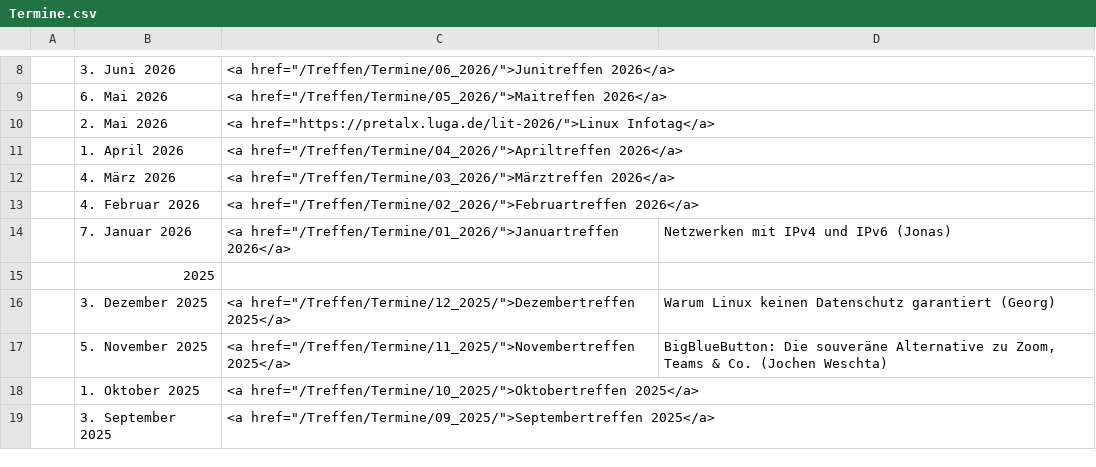
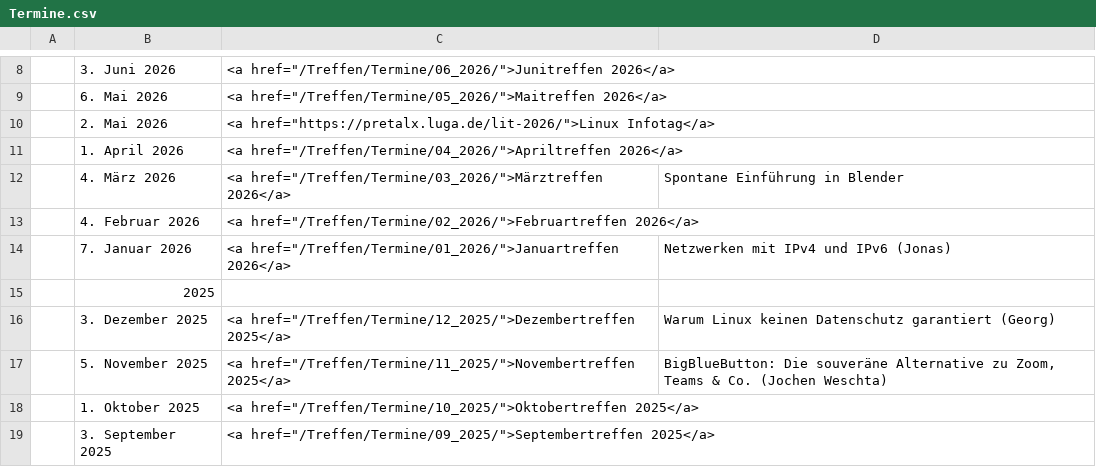
Before and after one commit to luga-ev/website, a CSV file: data/Termine.csv, drawn as a sheet; only a part is shown, gaps mark what is left out.

```diff
--- a/data/Termine.csv
+++ b/data/Termine.csv
@@ -11,3 +11,3 @@
 | 1. April 2026| <a href="/Treffen/Termine/04_2026/">Apriltreffen 2026</a> |
-| 4. März 2026| <a href="/Treffen/Termine/03_2026/">Märztreffen 2026</a> |
+| 4. März 2026| <a href="/Treffen/Termine/03_2026/">Märztreffen 2026</a> |Spontane Einführung in Blender|
 | 4. Februar 2026| <a href="/Treffen/Termine/02_2026/">Februartreffen 2026</a> |
```
Also changed, not shown: 2 other files.
